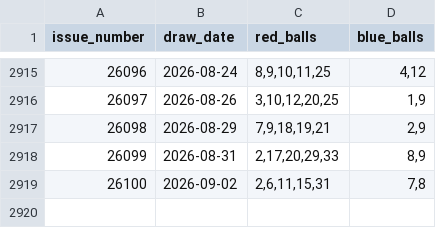
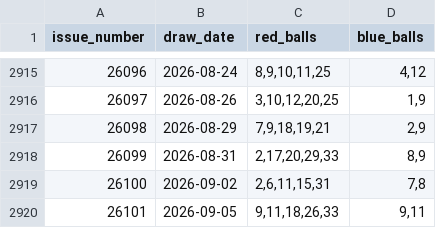
Before and after one commit to hurongson/lottery-analyzer, a CSV file: data/dlt_draws.csv, drawn as a sheet; only a part is shown, gaps mark what is left out.

```diff
--- a/data/dlt_draws.csv
+++ b/data/dlt_draws.csv
@@ -2919 +2919,2 @@ issue_number,draw_date,red_balls,blue_balls
 26100,2026-09-02,"2,6,11,15,31","7,8"
+26101,2026-09-05,"9,11,18,26,33","9,11"
```
Also changed, not shown: 8 other files.
